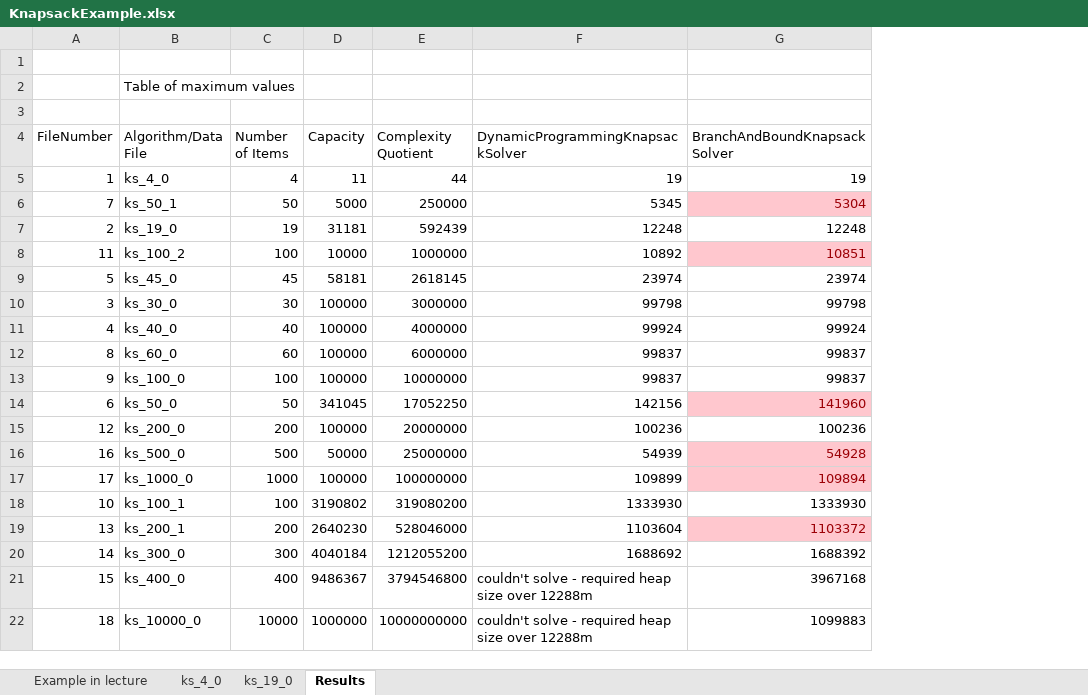
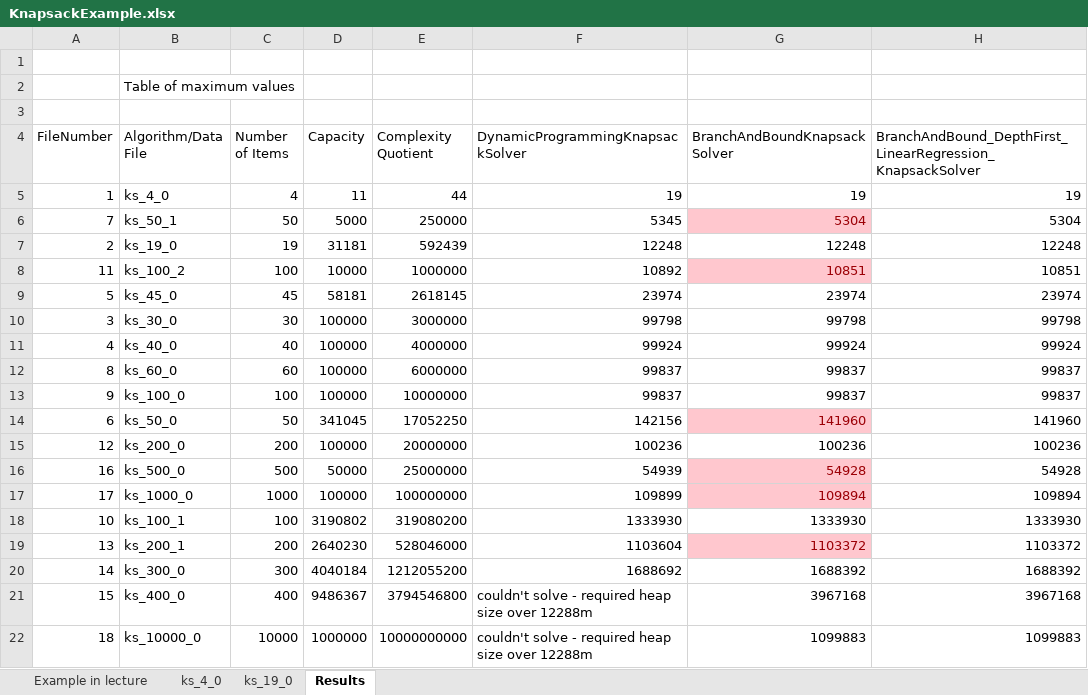
Before and after one commit to jezdavies/Discrete-Optimization, an Excel workbook: Week 1/Lecture Notes/KnapsackExample.xlsx, sheet Results, drawn as a sheet; values as stored, in another font and other column widths than the file's, no borders; conditional formats not drawn; the diff names each change by its address in the sheet, - before the commit and + after, or states it on an @@ line.

Commit message:
changed node to use list of item ids instead of item objects

```diff
--- a/Week 1/Lecture Notes/KnapsackExample.xlsx (sheet Results)
+++ b/Week 1/Lecture Notes/KnapsackExample.xlsx (sheet Results)
+column H, rows 4-22: BranchAndBound_DepthFirst_LinearRegression_KnapsackSolver | 19 | 5304 | 12248 | 10851 | 23974 | 99798 | 99924 | 99837 | 99837 | 141960 | 100236 | 54928 | 109894 | 1333930 | 1103372 | 1688392 | 3967168 | 1099883
```
Also changed, not shown: 1 other file.
